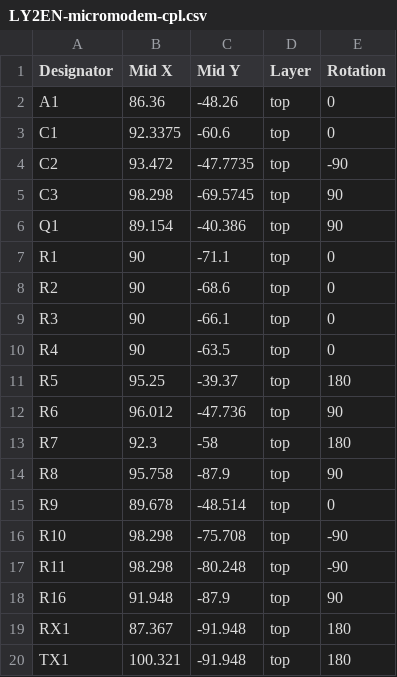
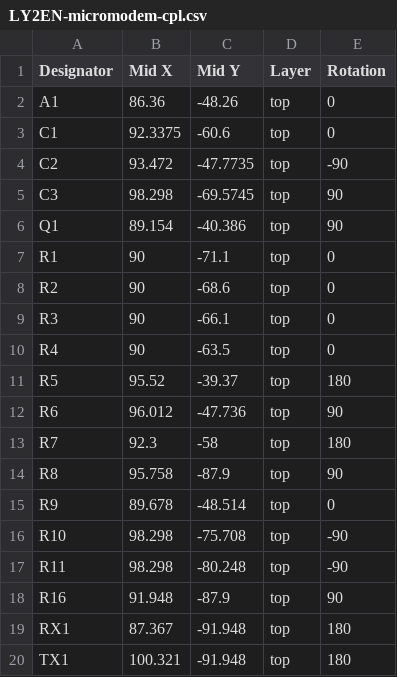
Before and after one commit to kareiva/micromodem-pcb, a CSV file: jlcpcb/LY2EN-micromodem-cpl.csv, drawn as a sheet.

```diff
--- a/jlcpcb/LY2EN-micromodem-cpl.csv
+++ b/jlcpcb/LY2EN-micromodem-cpl.csv
@@ -10,3 +10,3 @@ R3,90,-66.1,top,0
 R4,90,-63.5,top,0
-R5,95.25,-39.37,top,180
+R5,95.52,-39.37,top,180
 R6,96.012,-47.736,top,90
```
Also changed, not shown: jlcpcb/LY2EN-micromodem-bom.csv, 2 other files.
